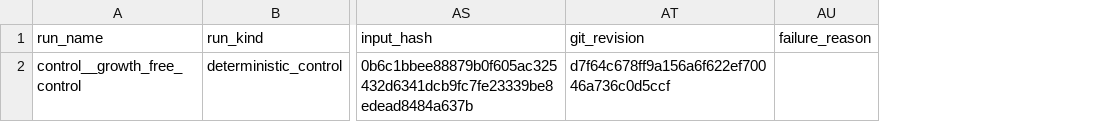
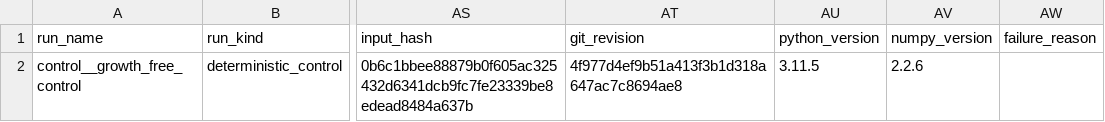
Before and after one commit to ssh0/growing-string, a CSV file: continuum_filament_model/results/free_free_convergence_gate/controls.csv, drawn as a sheet; only a part is shown, gaps mark what is left out; the diff names each change by its address in the sheet, - before the commit and + after, or states it on an @@ line.

```diff
--- a/continuum_filament_model/results/free_free_convergence_gate/controls.csv
+++ b/continuum_filament_model/results/free_free_convergence_gate/controls.csv
+column AU (python_version), row 2: 3.11.5
+column AV (numpy_version), row 2: 2.2.6
-AT2 (git_revision): d7f64c678ff9a156a6f622ef70046a736c0d5ccf
+AT2 (git_revision): 4f977d4ef9b51a413f3b1d318a647ac7c8694ae8
```
Also changed, not shown: continuum_filament_model/results/free_free_convergence_gate/contrasts.csv, continuum_filament_model/results/free_free_convergence_gate/convergence_summary.csv, 9 other files.
